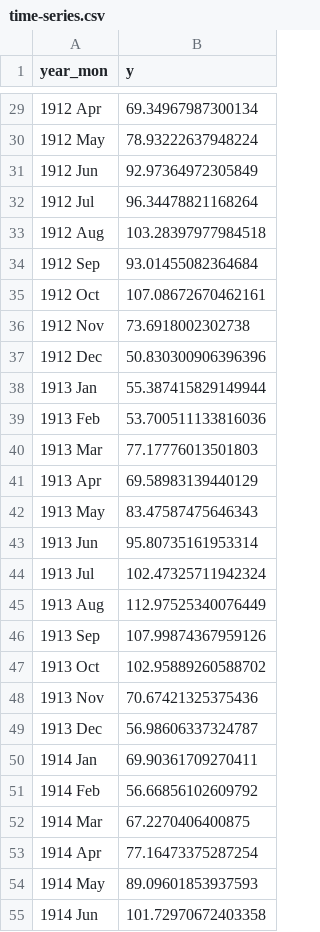
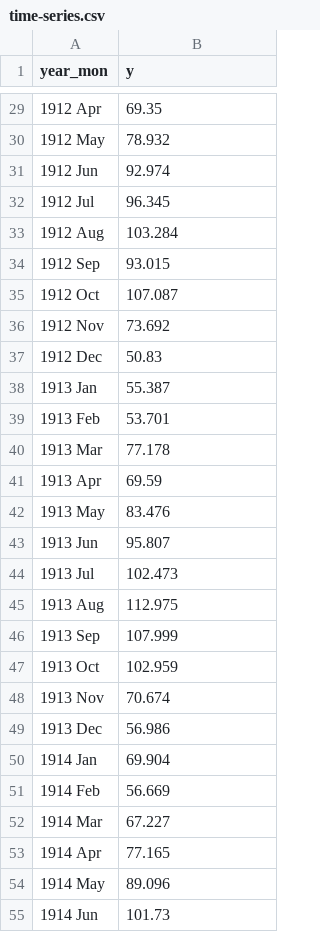
Before and after one commit to amandeepfj/RawData, a CSV file: time-series.csv, drawn as a sheet; only a part is shown, gaps mark what is left out; the diff covers the shown part only.

```diff
--- a/time-series.csv
+++ b/time-series.csv
@@ -29,27 +29,27 @@ year_mon,y
-1912 Apr,69.34967987300134
-1912 May,78.93222637948224
-1912 Jun,92.97364972305849
-1912 Jul,96.34478821168264
-1912 Aug,103.28397977984518
-1912 Sep,93.01455082364684
-1912 Oct,107.08672670462161
-1912 Nov,73.6918002302738
-1912 Dec,50.830300906396396
-1913 Jan,55.387415829149944
-1913 Feb,53.700511133816036
-1913 Mar,77.17776013501803
-1913 Apr,69.58983139440129
-1913 May,83.47587475646343
-1913 Jun,95.80735161953314
-1913 Jul,102.47325711942324
-1913 Aug,112.97525340076449
-1913 Sep,107.99874367959126
-1913 Oct,102.95889260588702
-1913 Nov,70.67421325375436
-1913 Dec,56.98606337324787
-1914 Jan,69.90361709270411
-1914 Feb,56.66856102609792
-1914 Mar,67.2270406400875
-1914 Apr,77.16473375287254
-1914 May,89.09601853937593
-1914 Jun,101.72970672403358
+1912 Apr,69.35
+1912 May,78.932
+1912 Jun,92.974
+1912 Jul,96.345
+1912 Aug,103.284
+1912 Sep,93.015
+1912 Oct,107.087
+1912 Nov,73.692
+1912 Dec,50.83
+1913 Jan,55.387
+1913 Feb,53.701
+1913 Mar,77.178
+1913 Apr,69.59
+1913 May,83.476
+1913 Jun,95.807
+1913 Jul,102.473
+1913 Aug,112.975
+1913 Sep,107.999
+1913 Oct,102.959
+1913 Nov,70.674
+1913 Dec,56.986
+1914 Jan,69.904
+1914 Feb,56.669
+1914 Mar,67.227
+1914 Apr,77.165
+1914 May,89.096
+1914 Jun,101.73
```
Also changed, not shown: 78 edited cells elsewhere in this file.
